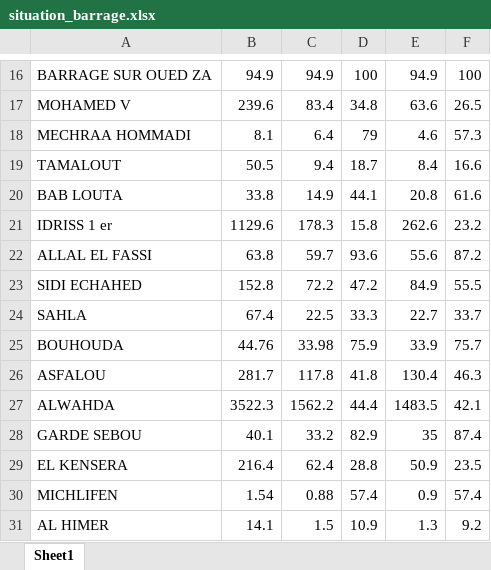
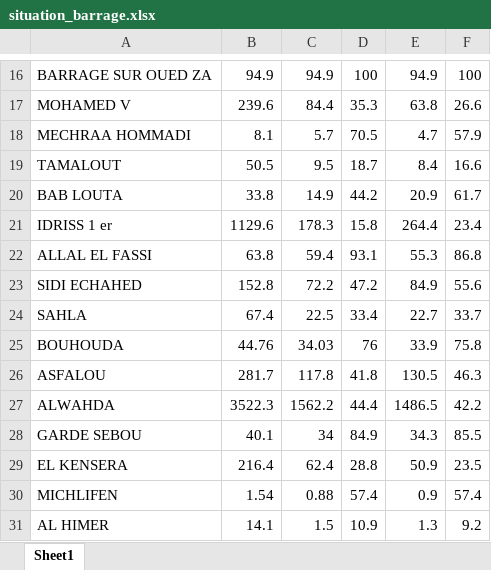
Before and after one commit to relaoudi/Morroco_Dams, an Excel workbook: Situation_Barrage/situation_barrage.xlsx, sheet Sheet1, drawn as a sheet; only a part is shown, gaps mark what is left out; values as stored, in another font and other column widths than the file's, no borders; the diff covers the shown part only; the diff names each change by its address in the sheet, - before the commit and + after, or states it on an @@ line.

```diff
--- a/Situation_Barrage/situation_barrage.xlsx (sheet Sheet1)
+++ b/Situation_Barrage/situation_barrage.xlsx (sheet Sheet1)
-C17: 83.4
+C17: 84.4
-D17: 34.8
+D17: 35.3
-E17: 63.6
+E17: 63.8
-F17: 26.5
+F17: 26.6
-C18: 6.4
+C18: 5.7
-D18: 79
+D18: 70.5
-E18: 4.6
+E18: 4.7
-F18: 57.3
+F18: 57.9
-C19: 9.4
+C19: 9.5
-D20: 44.1
+D20: 44.2
-E20: 20.8
+E20: 20.9
-F20: 61.6
+F20: 61.7
-E21: 262.6
+E21: 264.4
-F21: 23.2
+F21: 23.4
-C22: 59.7
+C22: 59.4
-D22: 93.6
+D22: 93.1
-E22: 55.6
+E22: 55.3
-F22: 87.2
+F22: 86.8
-F23: 55.5
+F23: 55.6
-D24: 33.3
+D24: 33.4
-C25: 33.98
+C25: 34.03
-D25: 75.9
+D25: 76
-F25: 75.7
+F25: 75.8
-E26: 130.4
+E26: 130.5
-E27: 1483.5
+E27: 1486.5
-F27: 42.1
+F27: 42.2
-C28: 33.2
+C28: 34
-D28: 82.9
+D28: 84.9
-E28: 35
+E28: 34.3
-F28: 87.4
+F28: 85.5
```
Also changed, not shown: 103 edited cells elsewhere in this sheet, Situation_Barrage/Détail_barrage.xlsx, 4 other files.
